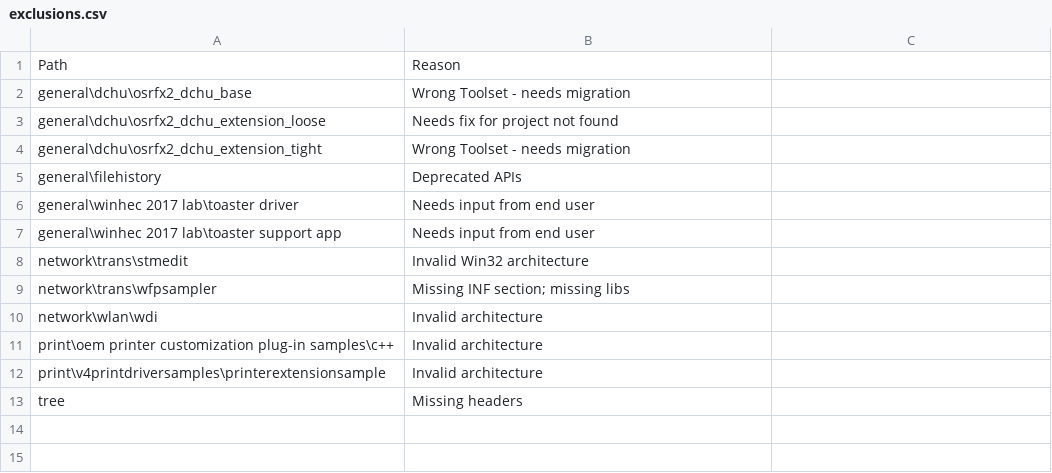
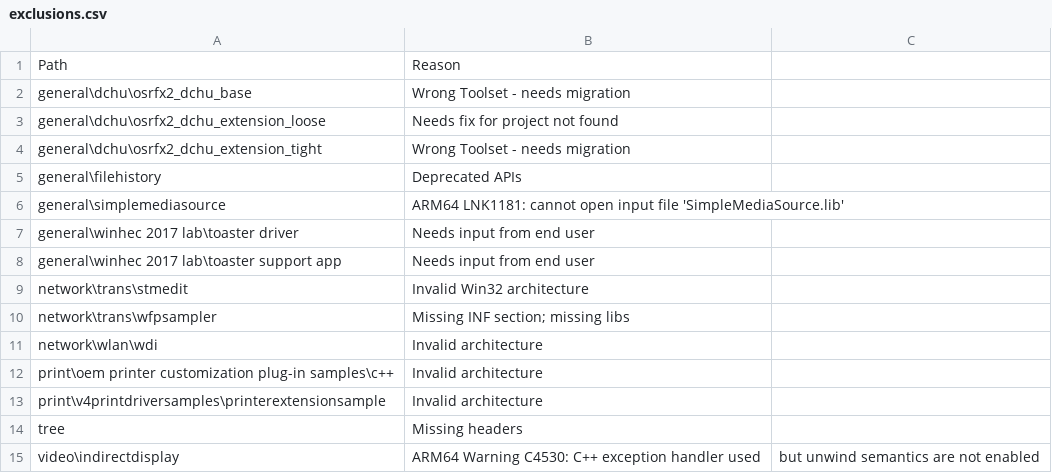
Before and after one commit to microsoft/Windows-driver-samples, a CSV file: exclusions.csv, drawn as a sheet.

Commit message:
Added exceptions for ARM64 and more verbose logging

```diff
--- a/exclusions.csv
+++ b/exclusions.csv
@@ -5,2 +5,3 @@ general\dchu\osrfx2_dchu_extension_tight,Wrong Toolset - needs migration
 general\filehistory,Deprecated APIs
+general\simplemediasource,ARM64 LNK1181: cannot open input file 'SimpleMediaSource.lib'
 general\winhec 2017 lab\toaster driver,Needs input from end user
@@ -13 +14,2 @@ print\v4printdriversamples\printerextensionsample,Invalid architecture
 tree,Missing headers
+video\indirectdisplay,ARM64 Warning C4530: C++ exception handler used, but unwind semantics are not enabled
```
Also changed, not shown: 1 other file.
